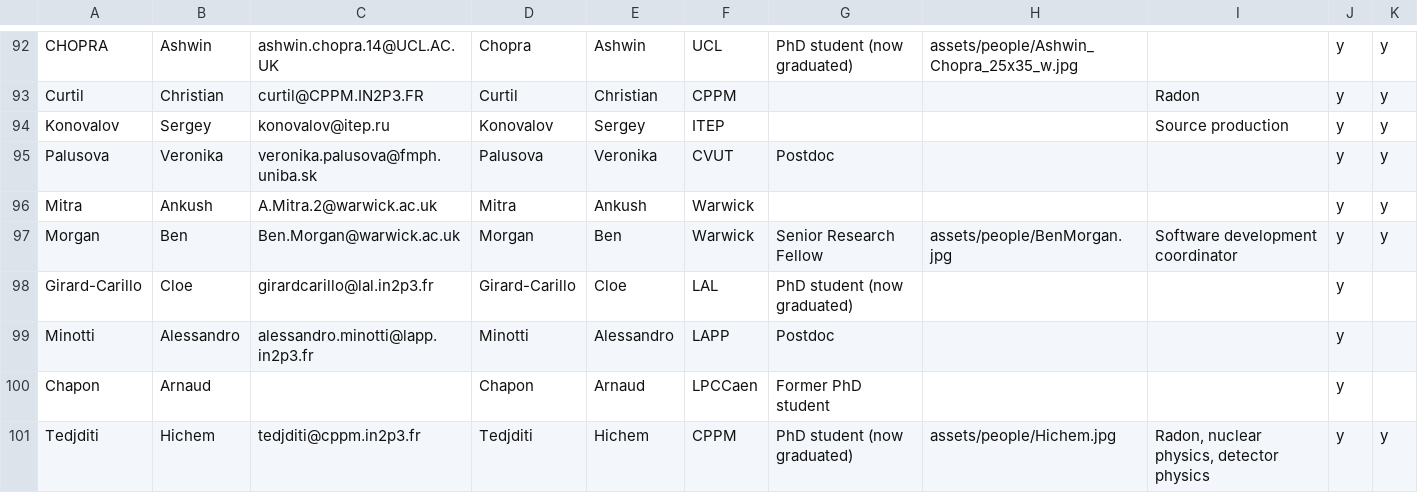
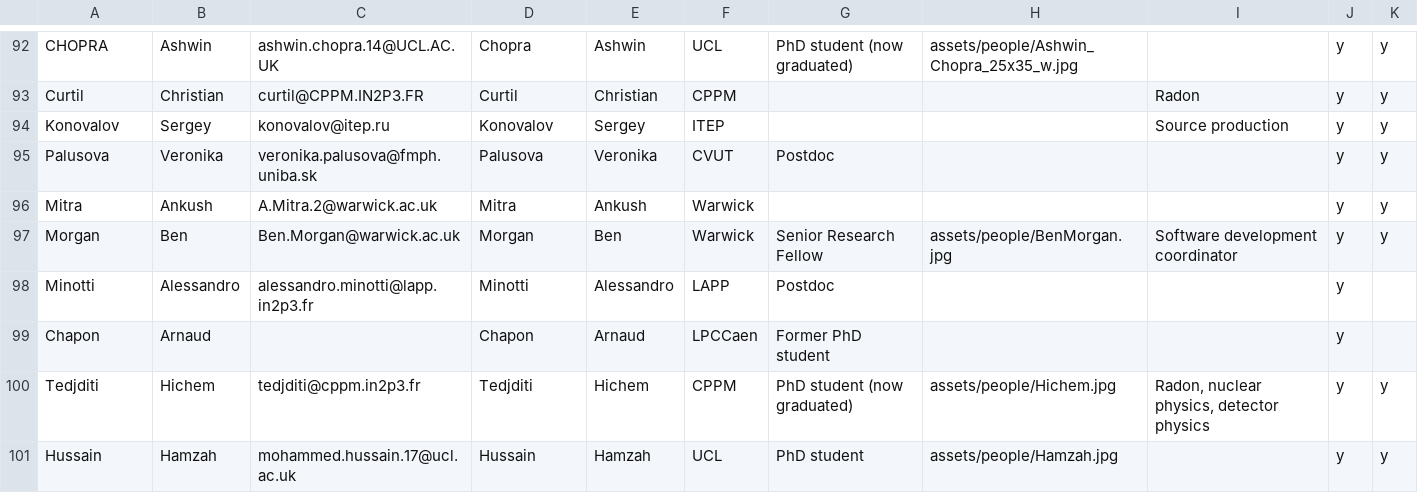
Before and after one commit to SuperNEMO-DBD/SuperNEMO-DBD.github.io, a CSV file: _data/people.csv, drawn as a sheet; only a part is shown, gaps mark what is left out; the shorter side is filled out with more unchanged rows.

Commit message:
Cloe

```diff
--- a/_data/people.csv
+++ b/_data/people.csv
@@ -97,3 +97,2 @@ Mitra,Ankush,A.Mitra.2@warwick.ac.uk,Mitra,Ankush,Warwick,,,,y,y
 Morgan,Ben,Ben.Morgan@warwick.ac.uk,Morgan,Ben,Warwick,Senior Research Fellow,assets/people/BenMorgan.jpg,Software development coordinator,y,y
-Girard-Carillo ,Cloe,girardcarillo@lal.in2p3.fr,Girard-Carillo ,Cloe,LAL,PhD student (now graduated),,,y,
 Minotti,Alessandro,alessandro.minotti@lapp.in2p3.fr,Minotti,Alessandro,LAPP,Postdoc,,,y,
```
